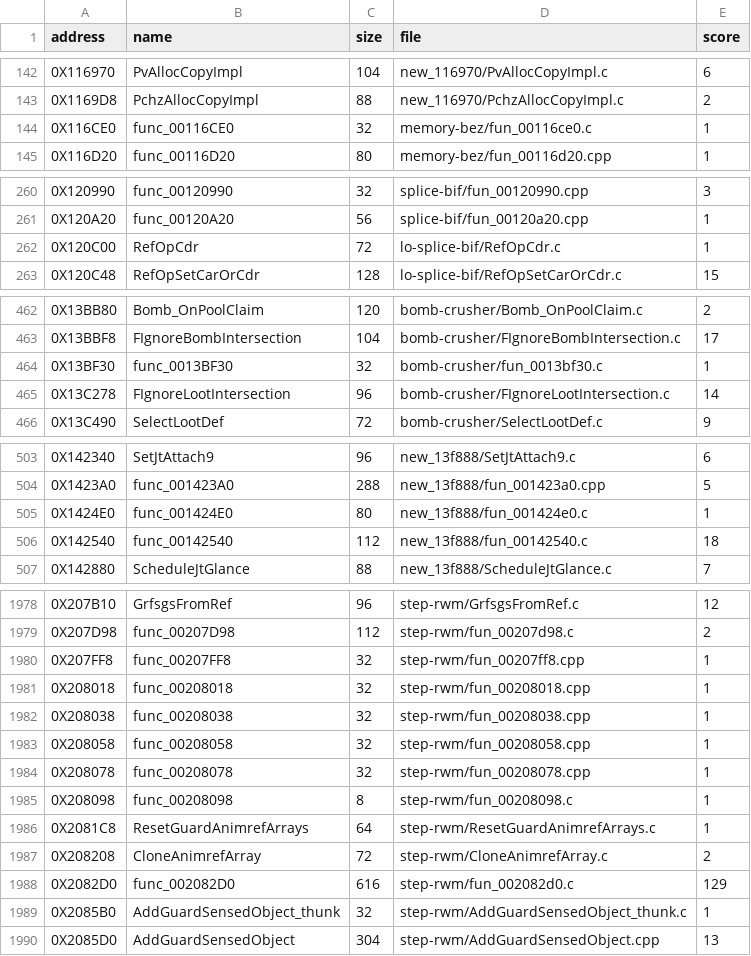
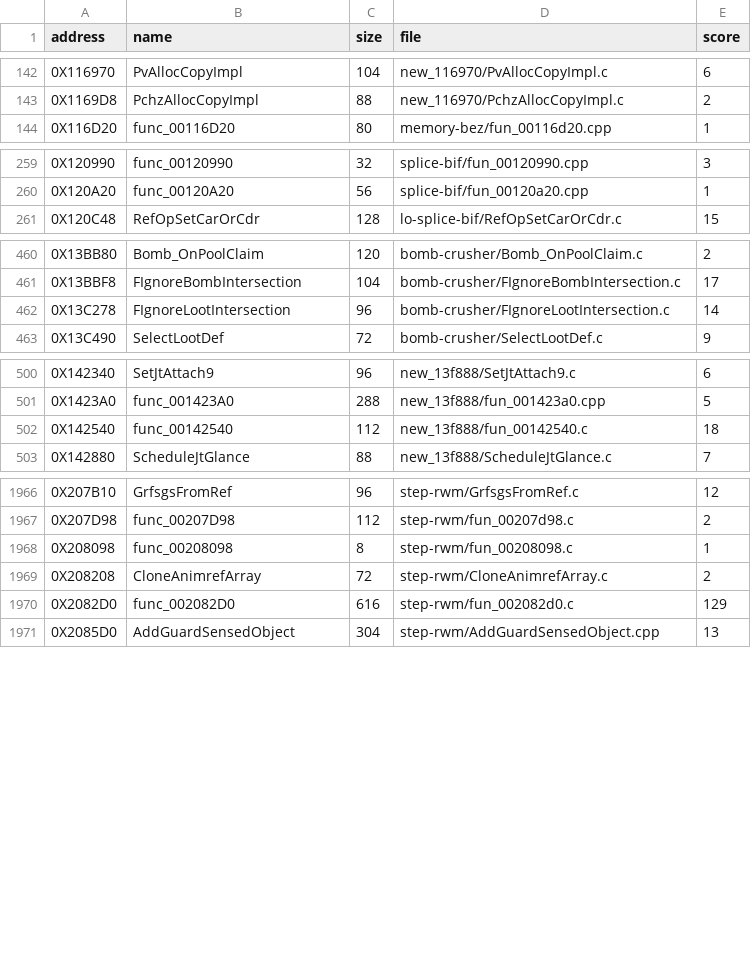
Before and after one commit to Blightwidow/rogue-byte, a TSV file: nonmatching/MANIFEST.tsv, drawn as a sheet; only a part is shown, gaps mark what is left out; the diff covers the shown part only.

```diff
--- a/nonmatching/MANIFEST.tsv
+++ b/nonmatching/MANIFEST.tsv
@@ -143,3 +143,2 @@ address	name	size	file	score
 0X1169D8	PchzAllocCopyImpl	88	new_116970/PchzAllocCopyImpl.c	2
-0X116CE0	func_00116CE0	32	memory-bez/fun_00116ce0.c	1
 0X116D20	func_00116D20	80	memory-bez/fun_00116d20.cpp	1
@@ -261,3 +260,2 @@ address	name	size	file	score
 0X120A20	func_00120A20	56	splice-bif/fun_00120a20.cpp	1
-0X120C00	RefOpCdr	72	lo-splice-bif/RefOpCdr.c	1
 0X120C48	RefOpSetCarOrCdr	128	lo-splice-bif/RefOpSetCarOrCdr.c	15
@@ -463,3 +461,2 @@ address	name	size	file	score
 0X13BBF8	FIgnoreBombIntersection	104	bomb-crusher/FIgnoreBombIntersection.c	17
-0X13BF30	func_0013BF30	32	bomb-crusher/fun_0013bf30.c	1
 0X13C278	FIgnoreLootIntersection	96	bomb-crusher/FIgnoreLootIntersection.c	14
@@ -504,3 +501,2 @@ address	name	size	file	score
 0X1423A0	func_001423A0	288	new_13f888/fun_001423a0.cpp	5
-0X1424E0	func_001424E0	80	new_13f888/fun_001424e0.c	1
 0X142540	func_00142540	112	new_13f888/fun_00142540.c	18
@@ -1979,12 +1967,5 @@ address	name	size	file	score
 0X207D98	func_00207D98	112	step-rwm/fun_00207d98.c	2
-0X207FF8	func_00207FF8	32	step-rwm/fun_00207ff8.cpp	1
-0X208018	func_00208018	32	step-rwm/fun_00208018.cpp	1
-0X208038	func_00208038	32	step-rwm/fun_00208038.cpp	1
-0X208058	func_00208058	32	step-rwm/fun_00208058.cpp	1
-0X208078	func_00208078	32	step-rwm/fun_00208078.cpp	1
 0X208098	func_00208098	8	step-rwm/fun_00208098.c	1
-0X2081C8	ResetGuardAnimrefArrays	64	step-rwm/ResetGuardAnimrefArrays.c	1
 0X208208	CloneAnimrefArray	72	step-rwm/CloneAnimrefArray.c	2
 0X2082D0	func_002082D0	616	step-rwm/fun_002082d0.c	129
-0X2085B0	AddGuardSensedObject_thunk	32	step-rwm/AddGuardSensedObject_thunk.c	1
 0X2085D0	AddGuardSensedObject	304	step-rwm/AddGuardSensedObject.cpp	13
```
Also changed, not shown: 9 removed rows elsewhere in this file, src/MANIFEST.tsv, 38 other files.
